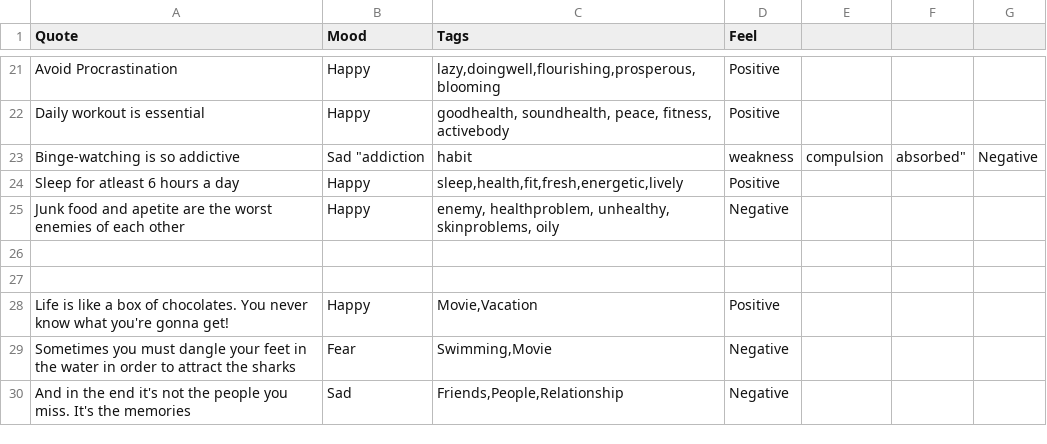
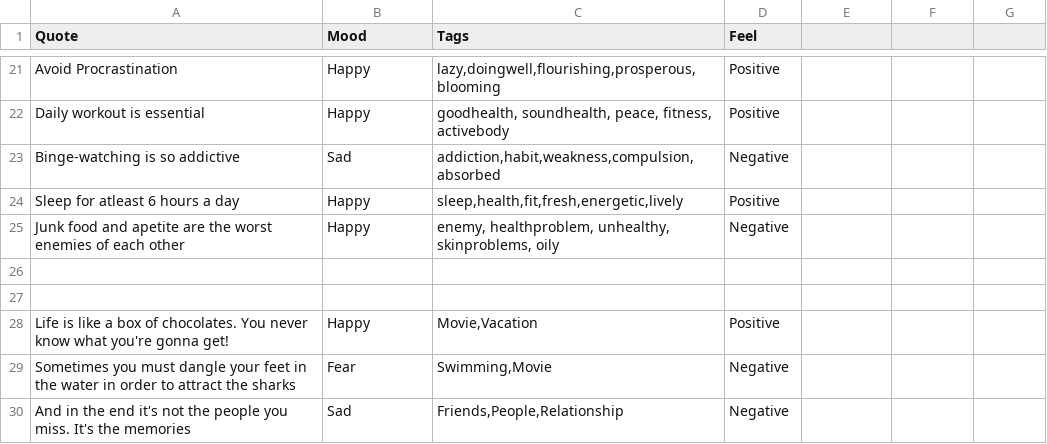
Before and after one commit to devcer/captions-for-ig, a CSV file: captions.csv, drawn as a sheet; only a part is shown, gaps mark what is left out.

Commit message:
Update captions.csv

```diff
--- a/captions.csv
+++ b/captions.csv
@@ -22,3 +22,3 @@ Avoid Procrastination, Happy, "lazy,doingwell,flourishing,prosperous,blooming",P
 Daily workout is essential, Happy,"goodhealth, soundhealth, peace, fitness, activebody", Positive
-"Binge-watching is so addictive",Sad "addiction,habit,weakness,compulsion,absorbed", Negative
+"Binge-watching is so addictive",Sad, "addiction,habit,weakness,compulsion,absorbed", Negative
 Sleep for atleast 6 hours a day, Happy,"sleep,health,fit,fresh,energetic,lively", Positive
```
